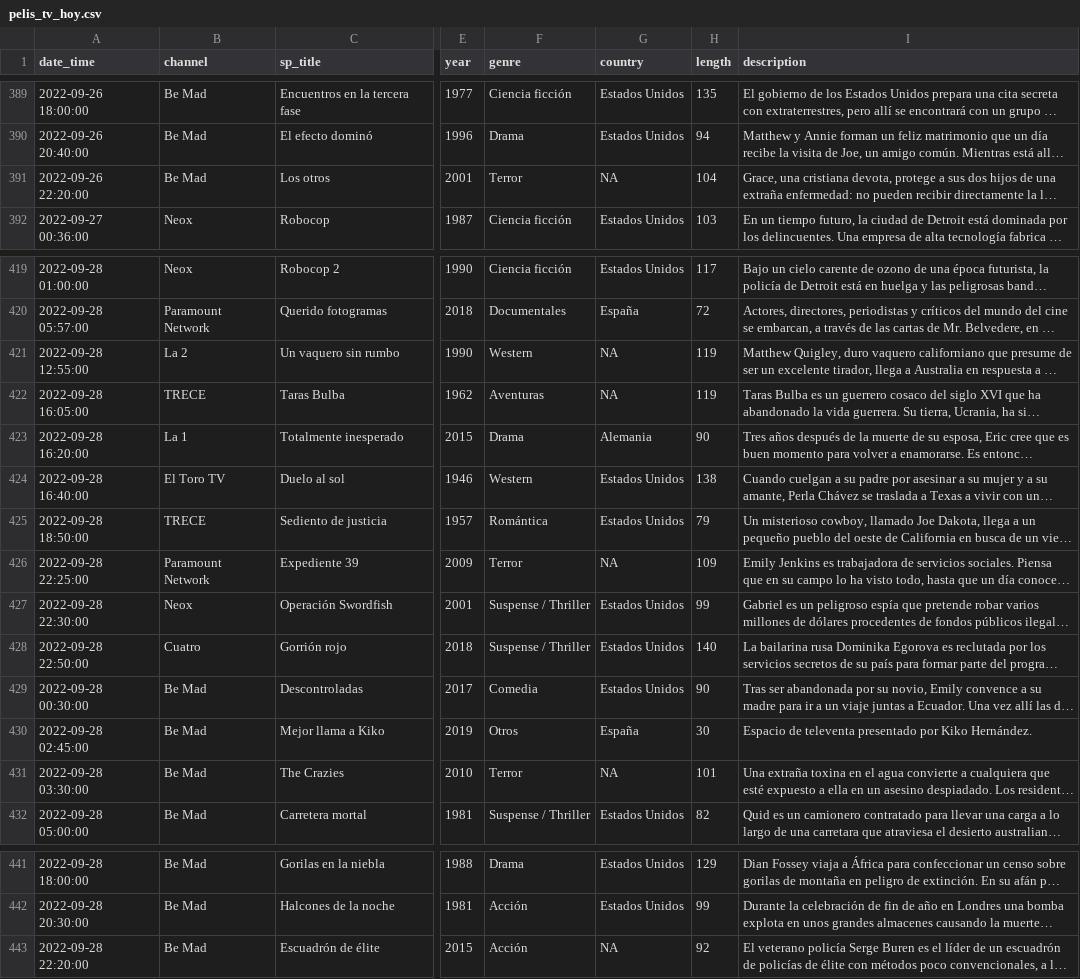
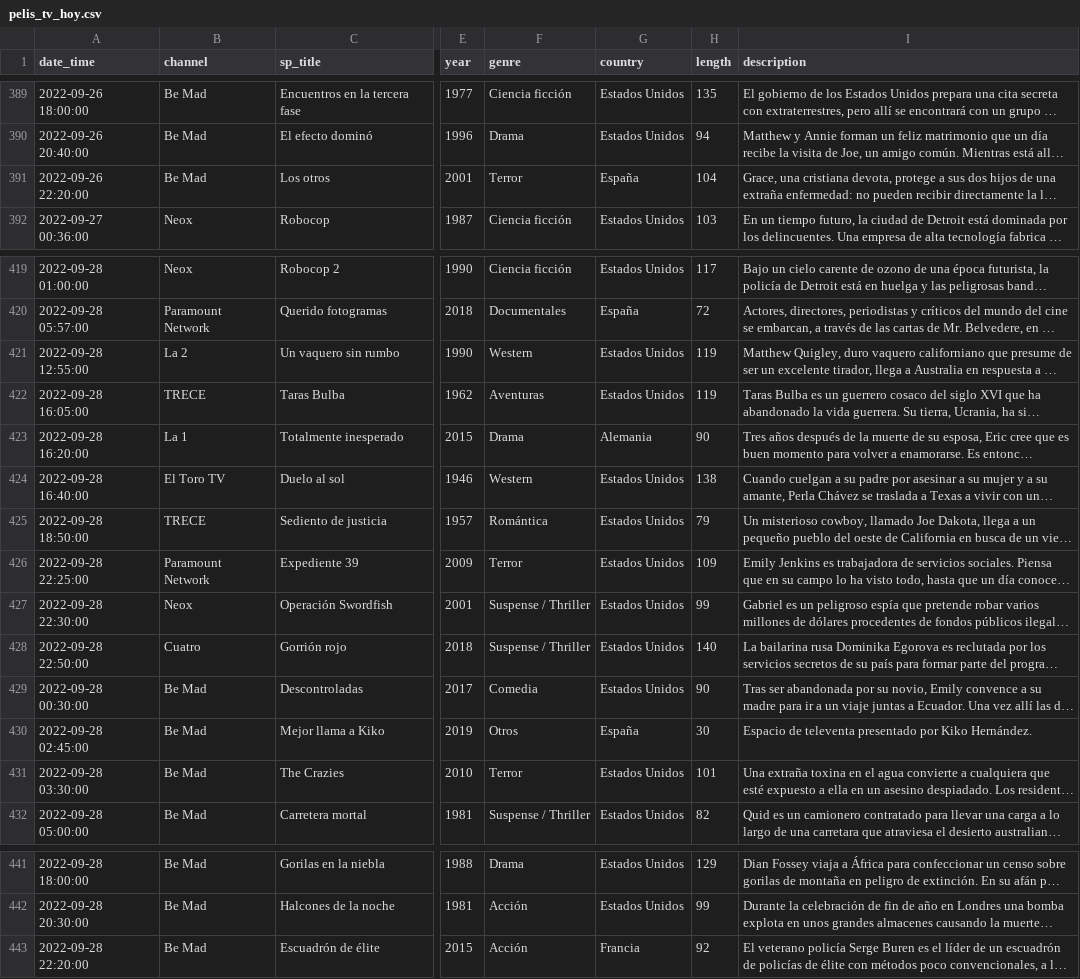
Before and after one commit to GuilleDiaz7/Automatic-Web-Scraping-of-Spanish-TDT-Films, a CSV file: data/pelis_tv_hoy.csv, drawn as a sheet; only a part is shown, gaps mark what is left out; long unchanged cells end in …; the diff covers the shown part only; the diff names each change by its address in the sheet, - before the commit and + after, or states it on an @@ line.

```diff
--- a/data/pelis_tv_hoy.csv
+++ b/data/pelis_tv_hoy.csv
-G391 (country): NA
+G391 (country): España
-G421:G422 (country): NA
+G421:G422 (country): Estados Unidos
-G426 (country): NA
+G426 (country): Estados Unidos
-G431 (country): NA
+G431 (country): Estados Unidos
-G443 (country): NA
+G443 (country): Francia
```
Also changed, not shown: 13 edited cells elsewhere in this file.
